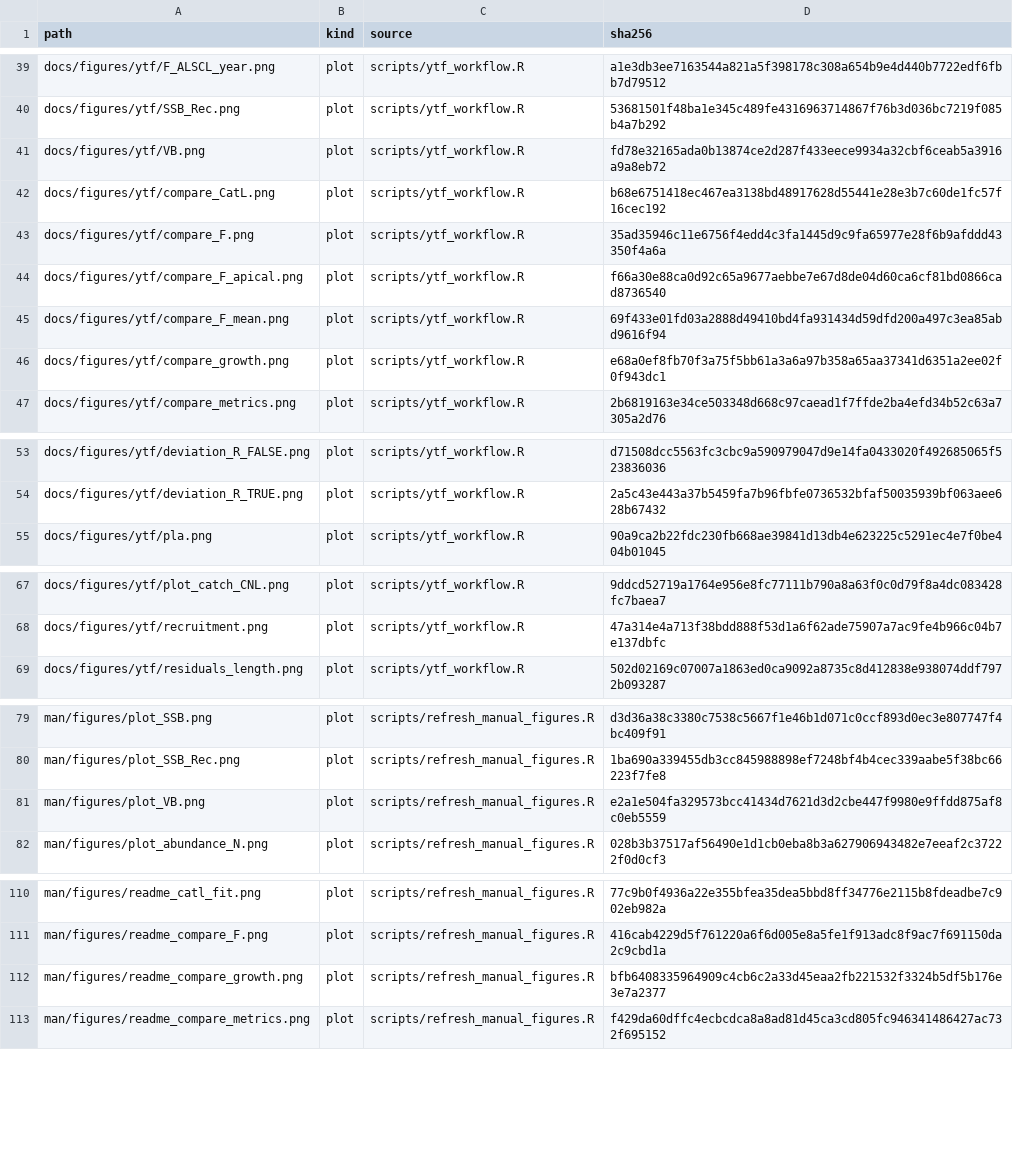
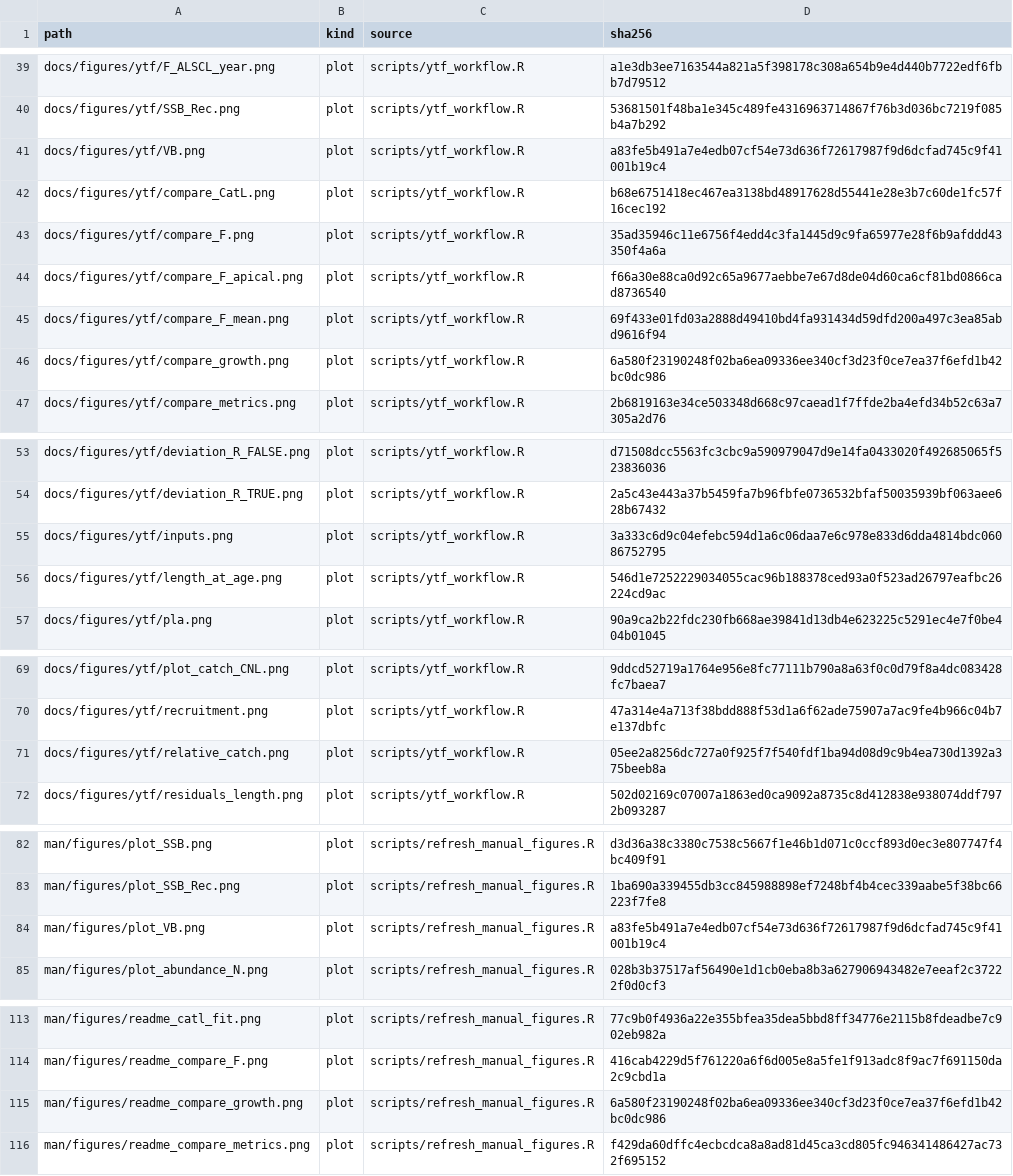
Before and after one commit to FanZhang-LAB-SHOU/ALSCL, a CSV file: docs/results/manual-figure-inventory.csv, drawn as a sheet; only a part is shown, gaps mark what is left out.

Commit message:
Document the growth, relative catch and input plots

```diff
--- a/docs/results/manual-figure-inventory.csv
+++ b/docs/results/manual-figure-inventory.csv
@@ -40,3 +40,3 @@ docs/figures/ytf/F_ALSCL_year.png,plot,scripts/ytf_workflow.R,a1e3db3ee7163544a8
 docs/figures/ytf/SSB_Rec.png,plot,scripts/ytf_workflow.R,53681501f48ba1e345c489fe4316963714867f76b3d036bc7219f085b4a7b292
-docs/figures/ytf/VB.png,plot,scripts/ytf_workflow.R,fd78e32165ada0b13874ce2d287f433eece9934a32cbf6ceab5a3916a9a8eb72
+docs/figures/ytf/VB.png,plot,scripts/ytf_workflow.R,a83fe5b491a7e4edb07cf54e73d636f72617987f9d6dcfad745c9f41001b19c4
 docs/figures/ytf/compare_CatL.png,plot,scripts/ytf_workflow.R,b68e6751418ec467ea3138bd48917628d55441e28e3b7c60de1fc57f16cec192
@@ -45,3 +45,3 @@ docs/figures/ytf/compare_F_apical.png,plot,scripts/ytf_workflow.R,f66a30e88ca0d9
 docs/figures/ytf/compare_F_mean.png,plot,scripts/ytf_workflow.R,69f433e01fd03a2888d49410bd4fa931434d59dfd200a497c3ea85abd9616f94
-docs/figures/ytf/compare_growth.png,plot,scripts/ytf_workflow.R,e68a0ef8fb70f3a75f5bb61a3a6a97b358a65aa37341d6351a2ee02f0f943dc1
+docs/figures/ytf/compare_growth.png,plot,scripts/ytf_workflow.R,6a580f23190248f02ba6ea09336ee340cf3d23f0ce7ea37f6efd1b42bc0dc986
 docs/figures/ytf/compare_metrics.png,plot,scripts/ytf_workflow.R,2b6819163e34ce503348d668c97caead1f7ffde2ba4efd34b52c63a7305a2d76
@@ -54,2 +54,4 @@ docs/figures/ytf/deviation_R_FALSE.png,plot,scripts/ytf_workflow.R,d71508dcc5563
 docs/figures/ytf/deviation_R_TRUE.png,plot,scripts/ytf_workflow.R,2a5c43e443a37b5459fa7b96fbfe0736532bfaf50035939bf063aee628b67432
+docs/figures/ytf/inputs.png,plot,scripts/ytf_workflow.R,3a333c6d9c04efebc594d1a6c06daa7e6c978e833d6dda4814bdc06086752795
+docs/figures/ytf/length_at_age.png,plot,scripts/ytf_workflow.R,546d1e7252229034055cac96b188378ced93a0f523ad26797eafbc26224cd9ac
 docs/figures/ytf/pla.png,plot,scripts/ytf_workflow.R,90a9ca2b22fdc230fb668ae39841d13db4e623225c5291ec4e7f0be404b01045
@@ -68,2 +70,3 @@ docs/figures/ytf/plot_catch_CNL.png,plot,scripts/ytf_workflow.R,9ddcd52719a1764e
 docs/figures/ytf/recruitment.png,plot,scripts/ytf_workflow.R,47a314e4a713f38bdd888f53d1a6f62ade75907a7ac9fe4b966c04b7e137dbfc
+docs/figures/ytf/relative_catch.png,plot,scripts/ytf_workflow.R,05ee2a8256dc727a0f925f7f540fdf1ba94d08d9c9b4ea730d1392a375beeb8a
 docs/figures/ytf/residuals_length.png,plot,scripts/ytf_workflow.R,502d02169c07007a1863ed0ca9092a8735c8d412838e938074ddf7972b093287
@@ -80,3 +83,3 @@ man/figures/plot_SSB.png,plot,scripts/refresh_manual_figures.R,d3d36a38c3380c753
 man/figures/plot_SSB_Rec.png,plot,scripts/refresh_manual_figures.R,1ba690a339455db3cc845988898ef7248bf4b4cec339aabe5f38bc66223f7fe8
-man/figures/plot_VB.png,plot,scripts/refresh_manual_figures.R,e2a1e504fa329573bcc41434d7621d3d2cbe447f9980e9ffdd875af8c0eb5559
+man/figures/plot_VB.png,plot,scripts/refresh_manual_figures.R,a83fe5b491a7e4edb07cf54e73d636f72617987f9d6dcfad745c9f41001b19c4
 man/figures/plot_abundance_N.png,plot,scripts/refresh_manual_figures.R,028b3b37517af56490e1d1cb0eba8b3a627906943482e7eeaf2c37222f0d0cf3
@@ -111,3 +114,3 @@ man/figures/readme_catl_fit.png,plot,scripts/refresh_manual_figures.R,77c9b0f493
 man/figures/readme_compare_F.png,plot,scripts/refresh_manual_figures.R,416cab4229d5f761220a6f6d005e8a5fe1f913adc8f9ac7f691150da2c9cbd1a
-man/figures/readme_compare_growth.png,plot,scripts/refresh_manual_figures.R,bfb6408335964909c4cb6c2a33d45eaa2fb221532f3324b5df5b176e3e7a2377
+man/figures/readme_compare_growth.png,plot,scripts/refresh_manual_figures.R,6a580f23190248f02ba6ea09336ee340cf3d23f0ce7ea37f6efd1b42bc0dc986
 man/figures/readme_compare_metrics.png,plot,scripts/refresh_manual_figures.R,f429da60dffc4ecbcdca8a8ad81d45ca3cd805fc946341486427ac732f695152
```
Also changed, not shown: 40 other files.
